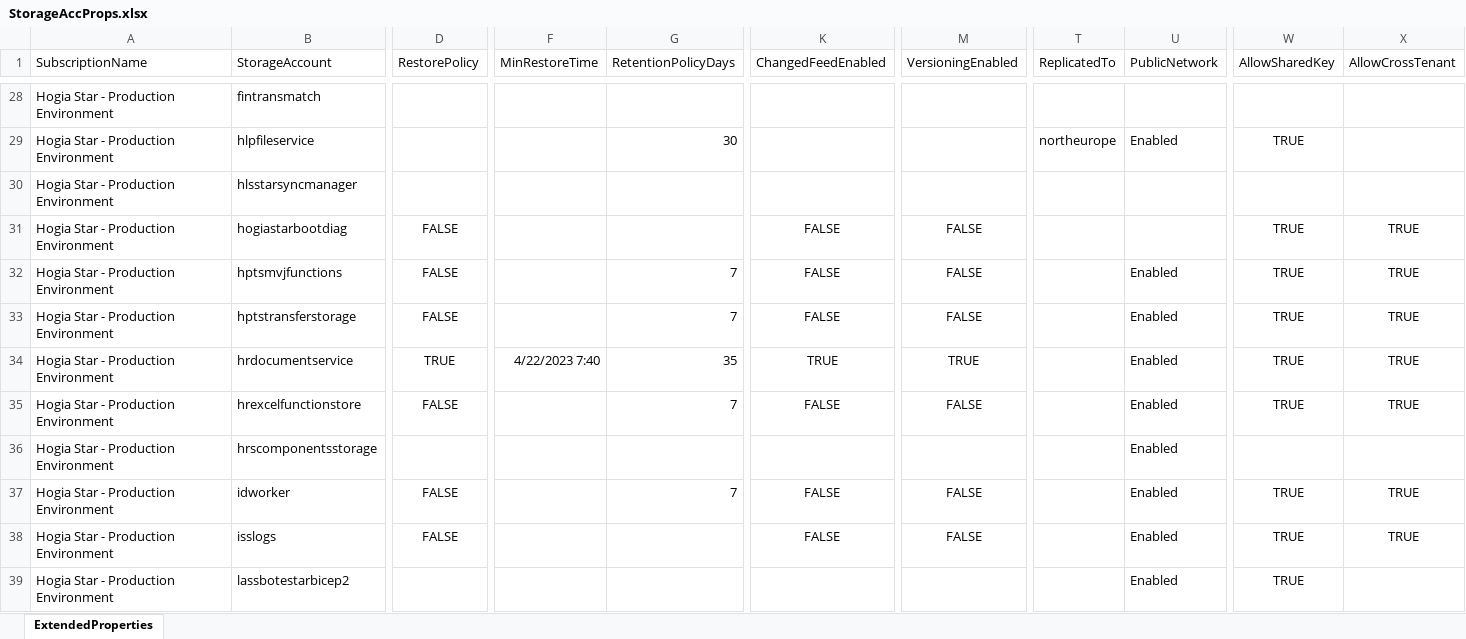
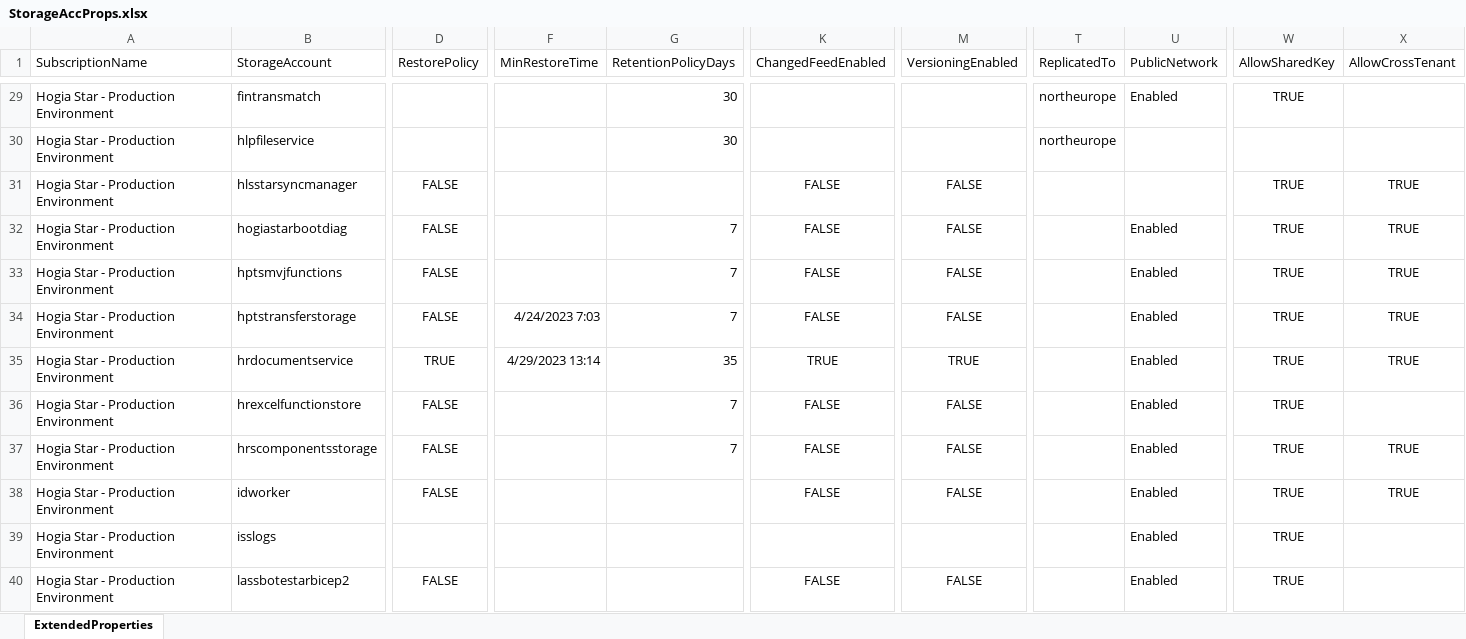
Before and after one commit to hogiarc82/hs-powertools, an Excel workbook: PSOutputFiles/StorageAccProps.xlsx, sheet ExtendedProperties, drawn as a sheet; only a part is shown, gaps mark what is left out; values as stored, in another font and other column widths than the file's, no borders; table styles not drawn; addresses are those after the commit; the diff covers the shown part only; the diff names each change by its address in the sheet, - before the commit and + after, or states it on an @@ line.

Commit message:
uppdaterad StorageAccProps.xls

```diff
--- a/PSOutputFiles/StorageAccProps.xlsx (sheet ExtendedProperties)
+++ b/PSOutputFiles/StorageAccProps.xlsx (sheet ExtendedProperties)
-G29 (RetentionPolicyDays): (empty)
+G29 (RetentionPolicyDays): 30
-T29 (ReplicatedTo): (empty)
+T29 (ReplicatedTo): northeurope
-U29 (PublicNetwork): (empty)
+U29 (PublicNetwork): Enabled
-W29 (AllowSharedKey): (empty)
+W29 (AllowSharedKey): TRUE
-U30 (PublicNetwork): Enabled
+U30 (PublicNetwork): (empty)
-W30 (AllowSharedKey): TRUE
+W30 (AllowSharedKey): (empty)
-D31 (RestorePolicy): (empty)
+D31 (RestorePolicy): FALSE
-K31 (ChangedFeedEnabled): (empty)
+K31 (ChangedFeedEnabled): FALSE
-M31 (VersioningEnabled): (empty)
+M31 (VersioningEnabled): FALSE
-W31 (AllowSharedKey): (empty)
+W31 (AllowSharedKey): TRUE
-X31 (AllowCrossTenant): (empty)
+X31 (AllowCrossTenant): TRUE
-G32 (RetentionPolicyDays): (empty)
+G32 (RetentionPolicyDays): 7
-U32 (PublicNetwork): (empty)
+U32 (PublicNetwork): Enabled
-F34 (MinRestoreTime): (empty)
+F34 (MinRestoreTime): 4/24/2023 7:03
-F35 (MinRestoreTime): 4/22/2023 7:40
+F35 (MinRestoreTime): 4/29/2023 13:14
-X36 (AllowCrossTenant): TRUE
+X36 (AllowCrossTenant): (empty)
-D37 (RestorePolicy): (empty)
+D37 (RestorePolicy): FALSE
-G37 (RetentionPolicyDays): (empty)
+G37 (RetentionPolicyDays): 7
-K37 (ChangedFeedEnabled): (empty)
+K37 (ChangedFeedEnabled): FALSE
-M37 (VersioningEnabled): (empty)
+M37 (VersioningEnabled): FALSE
-W37 (AllowSharedKey): (empty)
+W37 (AllowSharedKey): TRUE
-X37 (AllowCrossTenant): (empty)
+X37 (AllowCrossTenant): TRUE
-G38 (RetentionPolicyDays): 7
+G38 (RetentionPolicyDays): (empty)
-D39 (RestorePolicy): FALSE
+D39 (RestorePolicy): (empty)
-K39 (ChangedFeedEnabled): FALSE
+K39 (ChangedFeedEnabled): (empty)
-M39 (VersioningEnabled): FALSE
+M39 (VersioningEnabled): (empty)
-X39 (AllowCrossTenant): TRUE
+X39 (AllowCrossTenant): (empty)
-D40 (RestorePolicy): (empty)
+D40 (RestorePolicy): FALSE
-K40 (ChangedFeedEnabled): (empty)
+K40 (ChangedFeedEnabled): FALSE
-M40 (VersioningEnabled): (empty)
+M40 (VersioningEnabled): FALSE
```
Also changed, not shown: 2 added rows, 2 removed rows and 149 edited cells elsewhere in this sheet.
